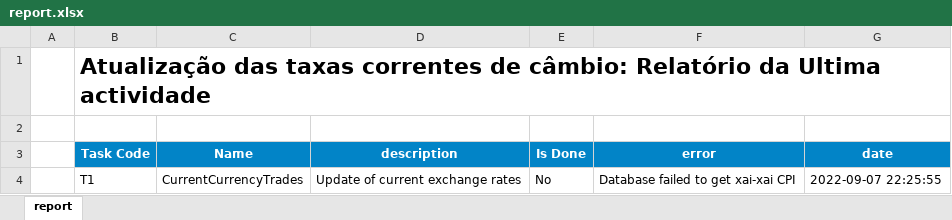
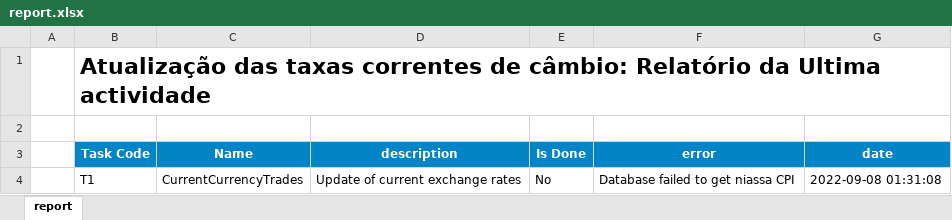
Before and after one commit to cym3/economist-update, an Excel workbook: src/cpi/assets/report.xlsx, sheet report, drawn as a sheet; values as stored, in another font and other column widths than the file's, no borders; conditional formats not drawn; the diff names each change by its address in the sheet, - before the commit and + after, or states it on an @@ line.

```diff
--- a/src/cpi/assets/report.xlsx (sheet report)
+++ b/src/cpi/assets/report.xlsx (sheet report)
-F4 (error): Database failed to get xai-xai CPI
+F4 (error): Database failed to get niassa CPI
-G4 (date): 2022-09-07 22:25:55
+G4 (date): 2022-09-08 01:31:08
```
Also changed, not shown: src/currentCurrencyTrades/assets/report.xlsx, 15 other files.
